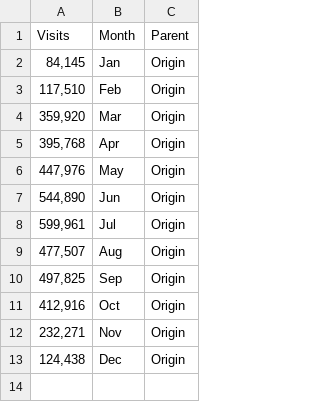
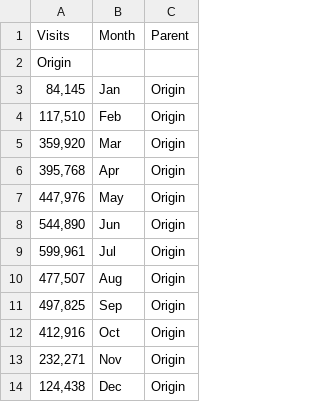
Before and after one commit to cf16-uiuc/cs416_finalproject, a CSV file: data/zion_monthly.csv, drawn as a sheet; the diff names each change by its address in the sheet, - before the commit and + after, or states it on an @@ line.

Commit message:
adding new row

```diff
--- a/data/zion_monthly.csv
+++ b/data/zion_monthly.csv
+row 2: Origin
```
